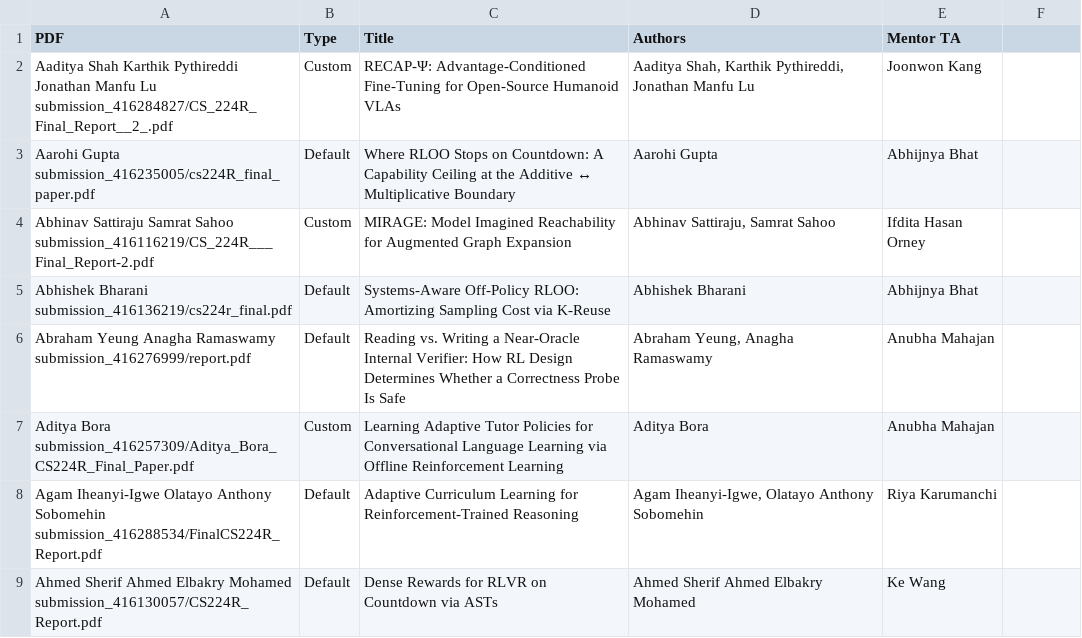
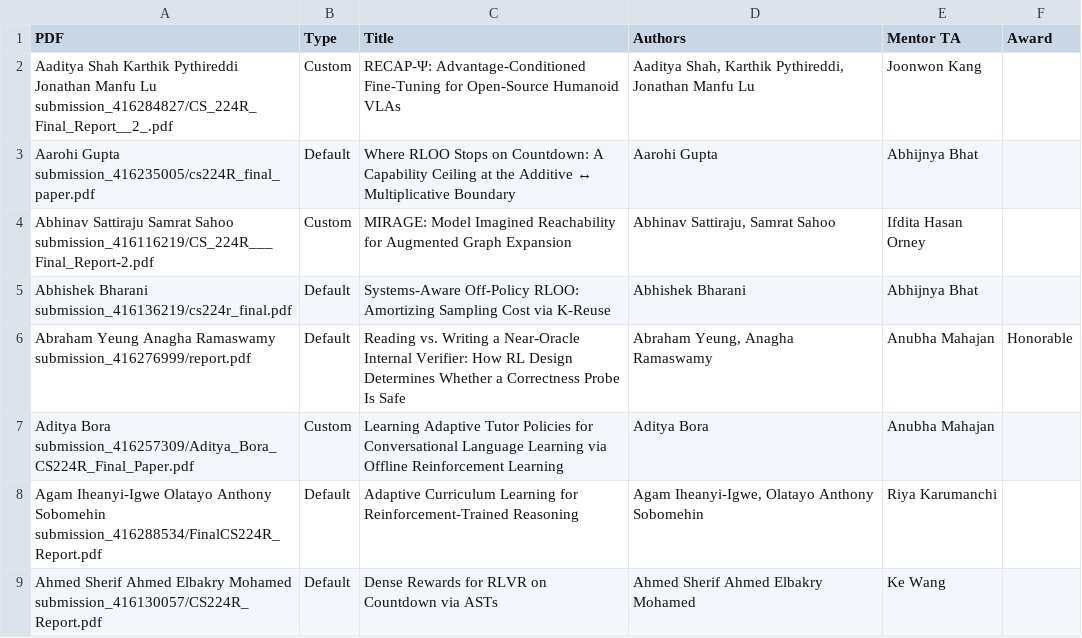
Before and after one commit to cs224r/cs224r.github.io, a CSV file: projects/final_projects.csv, drawn as a sheet; only a part is shown; the diff covers the shown part only.

Commit message:
update project awards

```diff
--- a/projects/final_projects.csv
+++ b/projects/final_projects.csv
@@ -1 +1 @@
-PDF,Type,Title,Authors,Mentor TA
+PDF,Type,Title,Authors,Mentor TA,Award
@@ -6 +6 @@ Abhishek Bharani submission_416136219/cs224r_final.pdf,Default,Systems-Aware Off
-Abraham Yeung Anagha Ramaswamy submission_416276999/report.pdf,Default,Reading vs. Writing a Near-Oracle Internal Verifier: How RL Design Determines Whether a Correctness Probe Is Safe,"Abraham Yeung, Anagha Ramaswamy",Anubha Mahajan
+Abraham Yeung Anagha Ramaswamy submission_416276999/report.pdf,Default,Reading vs. Writing a Near-Oracle Internal Verifier: How RL Design Determines Whether a Correctness Probe Is Safe,"Abraham Yeung, Anagha Ramaswamy",Anubha Mahajan,Honorable
```
Also changed, not shown: 2 added rows and 12 edited cells elsewhere in this file, 3 other files.
